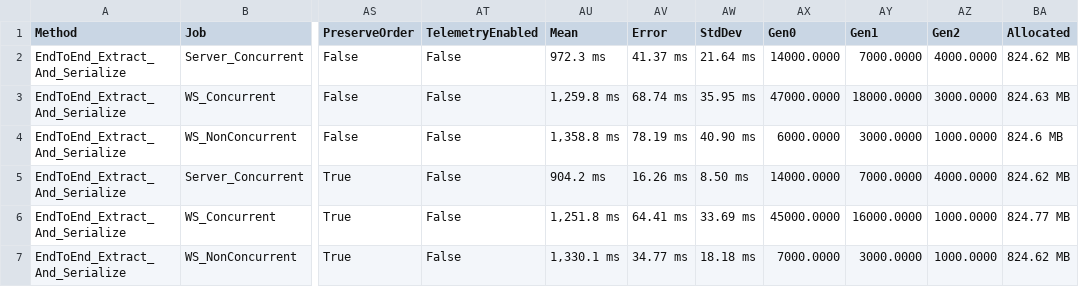
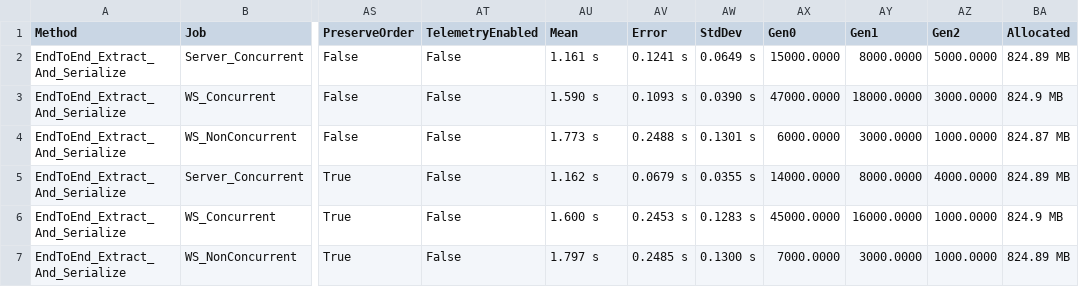
Before and after one commit to bingo-soft/ifc-metadata, a CSV file: benchmarks/results/previous/IfcFilePipelineBenchmark-report.csv, drawn as a sheet; only a part is shown, gaps mark what is left out; the diff names each change by its address in the sheet, - before the commit and + after, or states it on an @@ line.

```diff
--- a/benchmarks/results/previous/IfcFilePipelineBenchmark-report.csv
+++ b/benchmarks/results/previous/IfcFilePipelineBenchmark-report.csv
-AU2 (Mean): 972.3 ms
+AU2 (Mean): 1.161 s
-AV2 (Error): 41.37 ms
+AV2 (Error): 0.1241 s
-AW2 (StdDev): 21.64 ms
+AW2 (StdDev): 0.0649 s
-AX2 (Gen0): 14000.0000
+AX2 (Gen0): 15000.0000
-AY2 (Gen1): 7000.0000
+AY2 (Gen1): 8000.0000
-AZ2 (Gen2): 4000.0000
+AZ2 (Gen2): 5000.0000
-BA2 (Allocated): 824.62 MB
+BA2 (Allocated): 824.89 MB
-AU3 (Mean): 1,259.8 ms
+AU3 (Mean): 1.590 s
-AV3 (Error): 68.74 ms
+AV3 (Error): 0.1093 s
-AW3 (StdDev): 35.95 ms
+AW3 (StdDev): 0.0390 s
-BA3 (Allocated): 824.63 MB
+BA3 (Allocated): 824.9 MB
-AU4 (Mean): 1,358.8 ms
+AU4 (Mean): 1.773 s
-AV4 (Error): 78.19 ms
+AV4 (Error): 0.2488 s
-AW4 (StdDev): 40.90 ms
+AW4 (StdDev): 0.1301 s
-BA4 (Allocated): 824.6 MB
+BA4 (Allocated): 824.87 MB
-AU5 (Mean): 904.2 ms
+AU5 (Mean): 1.162 s
-AV5 (Error): 16.26 ms
+AV5 (Error): 0.0679 s
-AW5 (StdDev): 8.50 ms
+AW5 (StdDev): 0.0355 s
-AY5 (Gen1): 7000.0000
+AY5 (Gen1): 8000.0000
-BA5 (Allocated): 824.62 MB
+BA5 (Allocated): 824.89 MB
-AU6 (Mean): 1,251.8 ms
+AU6 (Mean): 1.600 s
-AV6 (Error): 64.41 ms
+AV6 (Error): 0.2453 s
-AW6 (StdDev): 33.69 ms
+AW6 (StdDev): 0.1283 s
-BA6 (Allocated): 824.77 MB
+BA6 (Allocated): 824.9 MB
-AU7 (Mean): 1,330.1 ms
+AU7 (Mean): 1.797 s
-AV7 (Error): 34.77 ms
+AV7 (Error): 0.2485 s
-AW7 (StdDev): 18.18 ms
+AW7 (StdDev): 0.1300 s
-BA7 (Allocated): 824.62 MB
+BA7 (Allocated): 824.89 MB
```
Also changed, not shown: 11 other files.
